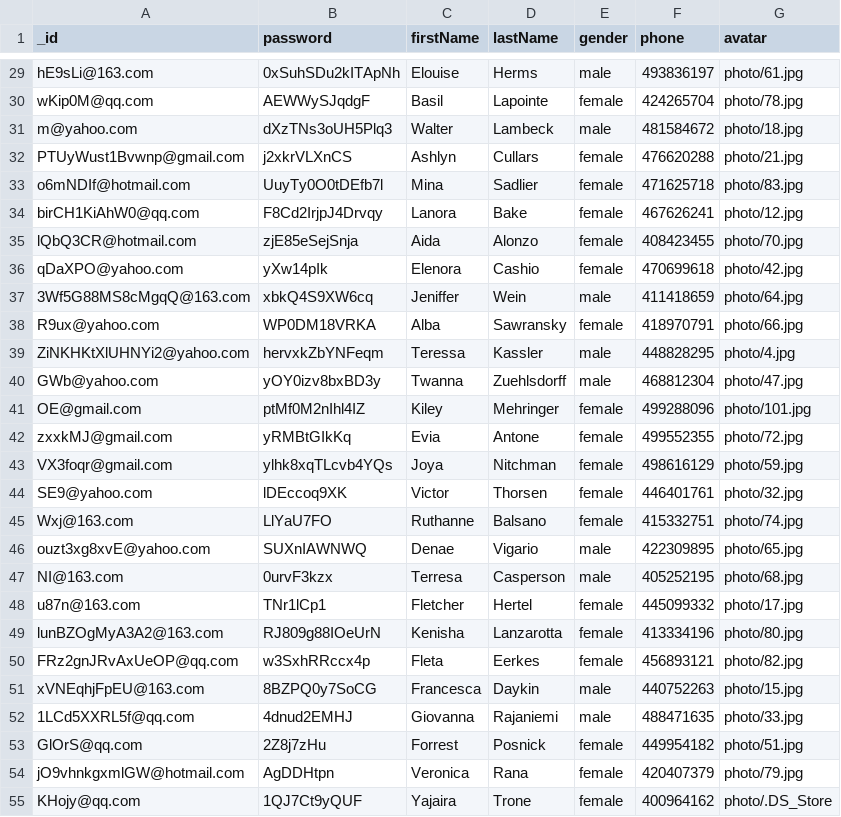
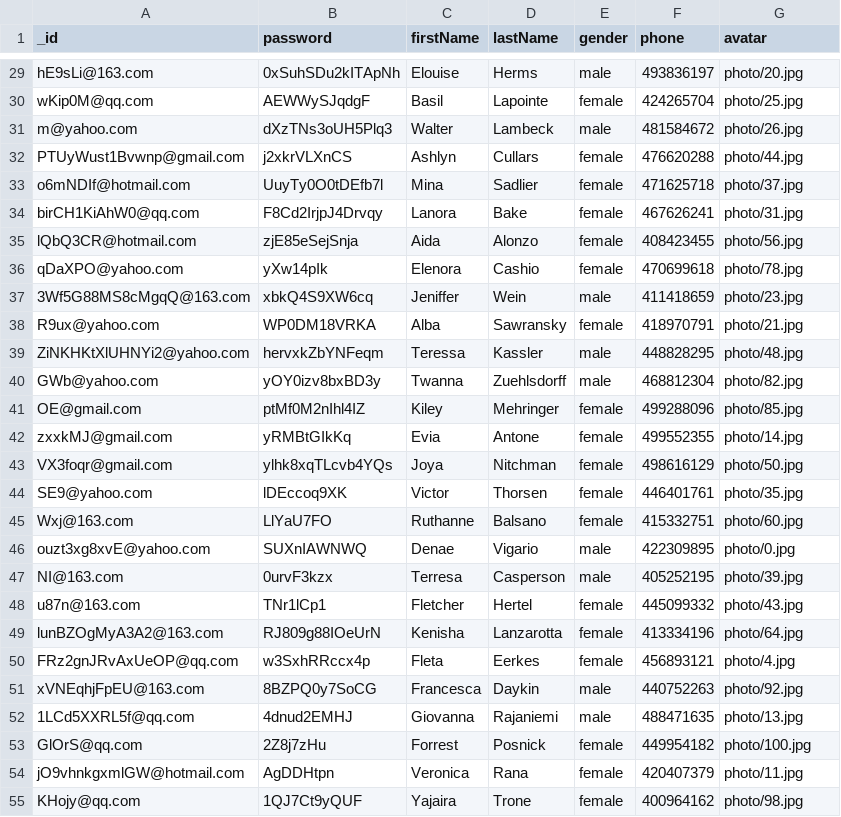
Before and after one commit to StephenLover/React-Accommodation-Booking-System, a CSV file: Datamodel/data/csv/userInfo.csv, drawn as a sheet; only a part is shown, gaps mark what is left out; the diff covers the shown part only; the diff names each change by its address in the sheet, - before the commit and + after, or states it on an @@ line.

Commit message:
fix the profile photo problem

```diff
--- a/Datamodel/data/csv/userInfo.csv
+++ b/Datamodel/data/csv/userInfo.csv
-G29 (avatar): photo/61.jpg
+G29 (avatar): photo/20.jpg
-G30 (avatar): photo/78.jpg
+G30 (avatar): photo/25.jpg
-G31 (avatar): photo/18.jpg
+G31 (avatar): photo/26.jpg
-G32 (avatar): photo/21.jpg
+G32 (avatar): photo/44.jpg
-G33 (avatar): photo/83.jpg
+G33 (avatar): photo/37.jpg
-G34 (avatar): photo/12.jpg
+G34 (avatar): photo/31.jpg
-G35 (avatar): photo/70.jpg
+G35 (avatar): photo/56.jpg
-G36 (avatar): photo/42.jpg
+G36 (avatar): photo/78.jpg
-G37 (avatar): photo/64.jpg
+G37 (avatar): photo/23.jpg
-G38 (avatar): photo/66.jpg
+G38 (avatar): photo/21.jpg
-G39 (avatar): photo/4.jpg
+G39 (avatar): photo/48.jpg
-G40 (avatar): photo/47.jpg
+G40 (avatar): photo/82.jpg
-G41 (avatar): photo/101.jpg
+G41 (avatar): photo/85.jpg
-G42 (avatar): photo/72.jpg
+G42 (avatar): photo/14.jpg
-G43 (avatar): photo/59.jpg
+G43 (avatar): photo/50.jpg
-G44 (avatar): photo/32.jpg
+G44 (avatar): photo/35.jpg
-G45 (avatar): photo/74.jpg
+G45 (avatar): photo/60.jpg
-G46 (avatar): photo/65.jpg
+G46 (avatar): photo/0.jpg
-G47 (avatar): photo/68.jpg
+G47 (avatar): photo/39.jpg
-G48 (avatar): photo/17.jpg
+G48 (avatar): photo/43.jpg
-G49 (avatar): photo/80.jpg
+G49 (avatar): photo/64.jpg
-G50 (avatar): photo/82.jpg
+G50 (avatar): photo/4.jpg
-G51 (avatar): photo/15.jpg
+G51 (avatar): photo/92.jpg
-G52 (avatar): photo/33.jpg
+G52 (avatar): photo/13.jpg
-G53 (avatar): photo/51.jpg
+G53 (avatar): photo/100.jpg
-G54 (avatar): photo/79.jpg
+G54 (avatar): photo/11.jpg
-G55 (avatar): photo/.DS_Store
+G55 (avatar): photo/98.jpg
```
Also changed, not shown: 73 edited cells elsewhere in this file, 7 other files.
